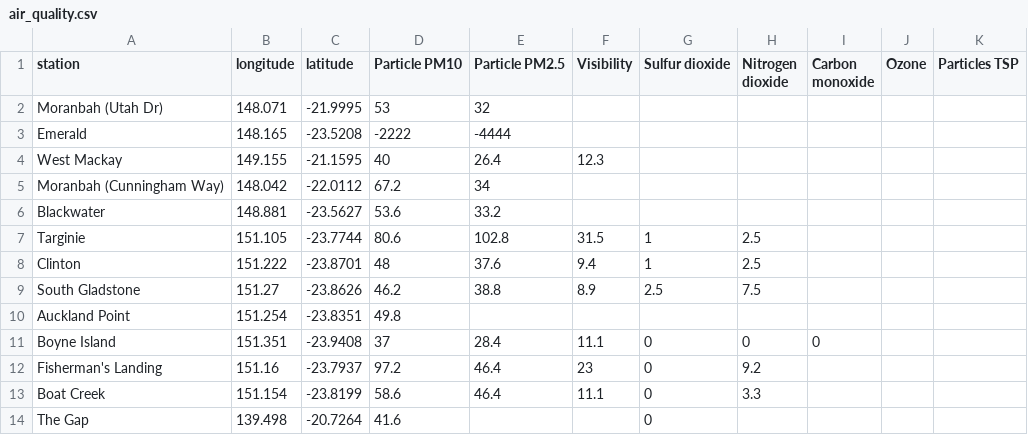
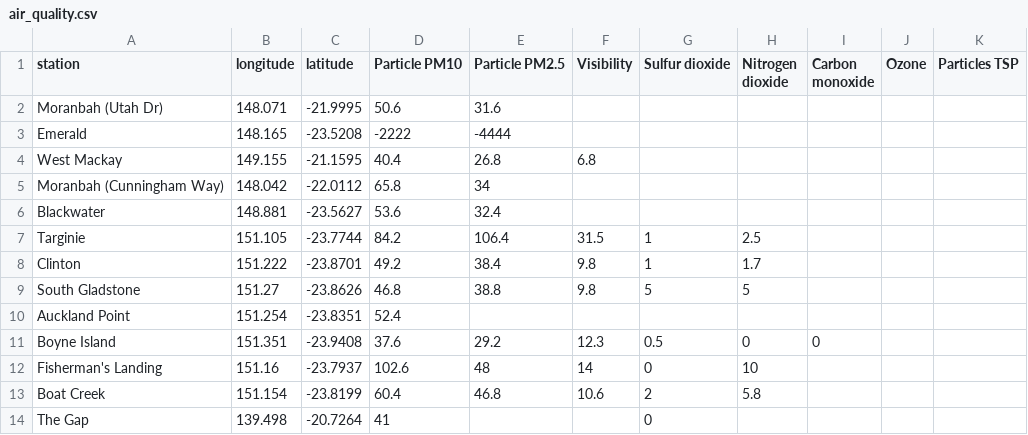
Before and after one commit to joshnicholas/qld_air, a CSV file: air_quality.csv, drawn as a sheet; only a part is shown; the diff covers the shown part only.

Commit message:
Latest data: Fri Nov  6 01:15:36 UTC 2020

```diff
--- a/air_quality.csv
+++ b/air_quality.csv
@@ -1,14 +1,14 @@
 station,longitude,latitude,Particle PM10,Particle PM2.5,Visibility,Sulfur dioxide,Nitrogen dioxide,Carbon monoxide,Ozone,Particles TSP
-Moranbah (Utah Dr),148.071,-21.9995,53,32,,,,,,
+Moranbah (Utah Dr),148.071,-21.9995,50.6,31.6,,,,,,
 Emerald,148.165,-23.5208,-2222,-4444,,,,,,
-West Mackay,149.155,-21.1595,40,26.4,12.3,,,,,
-Moranbah (Cunningham Way),148.042,-22.0112,67.2,34,,,,,,
-Blackwater,148.881,-23.5627,53.6,33.2,,,,,,
-Targinie,151.105,-23.7744,80.6,102.8,31.5,1,2.5,,,
-Clinton,151.222,-23.8701,48,37.6,9.4,1,2.5,,,
-South Gladstone,151.27,-23.8626,46.2,38.8,8.9,2.5,7.5,,,
-Auckland Point,151.254,-23.8351,49.8,,,,,,,
-Boyne Island,151.351,-23.9408,37,28.4,11.1,0,0,0,,
-Fisherman's Landing,151.16,-23.7937,97.2,46.4,23,0,9.2,,,
-Boat Creek,151.154,-23.8199,58.6,46.4,11.1,0,3.3,,,
-The Gap,139.498,-20.7264,41.6,,,0,,,,
+West Mackay,149.155,-21.1595,40.4,26.8,6.8,,,,,
+Moranbah (Cunningham Way),148.042,-22.0112,65.8,34,,,,,,
+Blackwater,148.881,-23.5627,53.6,32.4,,,,,,
+Targinie,151.105,-23.7744,84.2,106.4,31.5,1,2.5,,,
+Clinton,151.222,-23.8701,49.2,38.4,9.8,1,1.7,,,
+South Gladstone,151.27,-23.8626,46.8,38.8,9.8,5,5,,,
+Auckland Point,151.254,-23.8351,52.4,,,,,,,
+Boyne Island,151.351,-23.9408,37.6,29.2,12.3,0.5,0,0,,
+Fisherman's Landing,151.16,-23.7937,102.6,48,14,0,10,,,
+Boat Creek,151.154,-23.8199,60.4,46.8,10.6,2,5.8,,,
+The Gap,139.498,-20.7264,41,,,0,,,,
```
Also changed, not shown: 60 edited cells elsewhere in this file.
